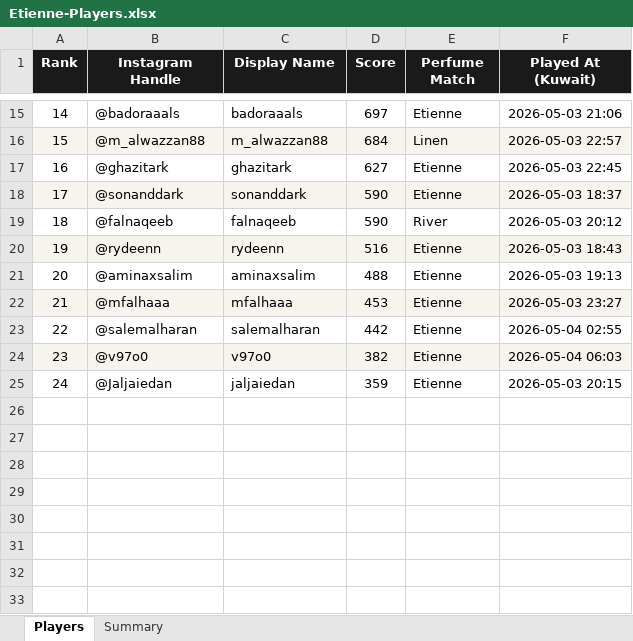
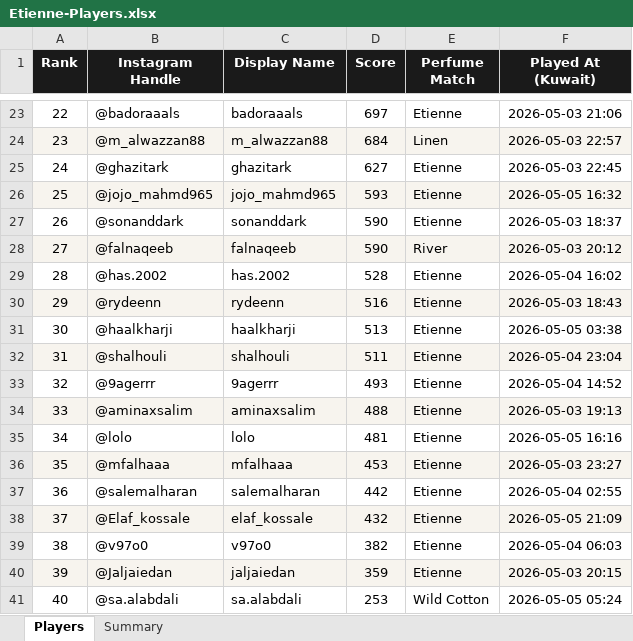
Before and after one commit to bosanad7/Etienne-, an Excel workbook: public/share/Etienne-Players.xlsx, sheet Players, drawn as a sheet; only a part is shown, gaps mark what is left out; values as stored, in another font and other column widths than the file's, no borders; addresses are those after the commit; the diff covers the shown part only; the diff names each change by its address in the sheet, - before the commit and + after, or states it on an @@ line.

```diff
--- a/public/share/Etienne-Players.xlsx (sheet Players)
+++ b/public/share/Etienne-Players.xlsx (sheet Players)
@@ column A (Rank) renumbered between rows 11 and 40 @@
+row 26: 25 | @jojo_mahmd965 | jojo_mahmd965 | 593 | Etienne | 2026-05-05 16:32
-A27:F27 fill: #F7F4EE
+A27:F27 fill: none
-A28:F28 fill: none
+A28:F28 fill: #F7F4EE
+row 29: 28 | @has.2002 | has.2002 | 528 | Etienne | 2026-05-04 16:02
+row 31: 30 | @haalkharji | haalkharji | 513 | Etienne | 2026-05-05 03:38
+row 32: 31 | @shalhouli | shalhouli | 511 | Etienne | 2026-05-04 23:04
+row 33: 32 | @9agerrr | 9agerrr | 493 | Etienne | 2026-05-04 14:52
-A34:F34 fill: none
+A34:F34 fill: #F7F4EE
+row 35: 34 | @lolo | lolo | 481 | Etienne | 2026-05-05 16:16
+row 38: 37 | @Elaf_kossale | elaf_kossale | 432 | Etienne | 2026-05-05 21:09
-A39:F39 fill: #F7F4EE
+A39:F39 fill: none
-A40:F40 fill: none
+A40:F40 fill: #F7F4EE
+row 41: 40 | @sa.alabdali | sa.alabdali | 253 | Wild Cotton | 2026-05-05 05:24
```
Also changed, not shown: 8 added rows and cell formats elsewhere in this sheet, sheet Summary.
